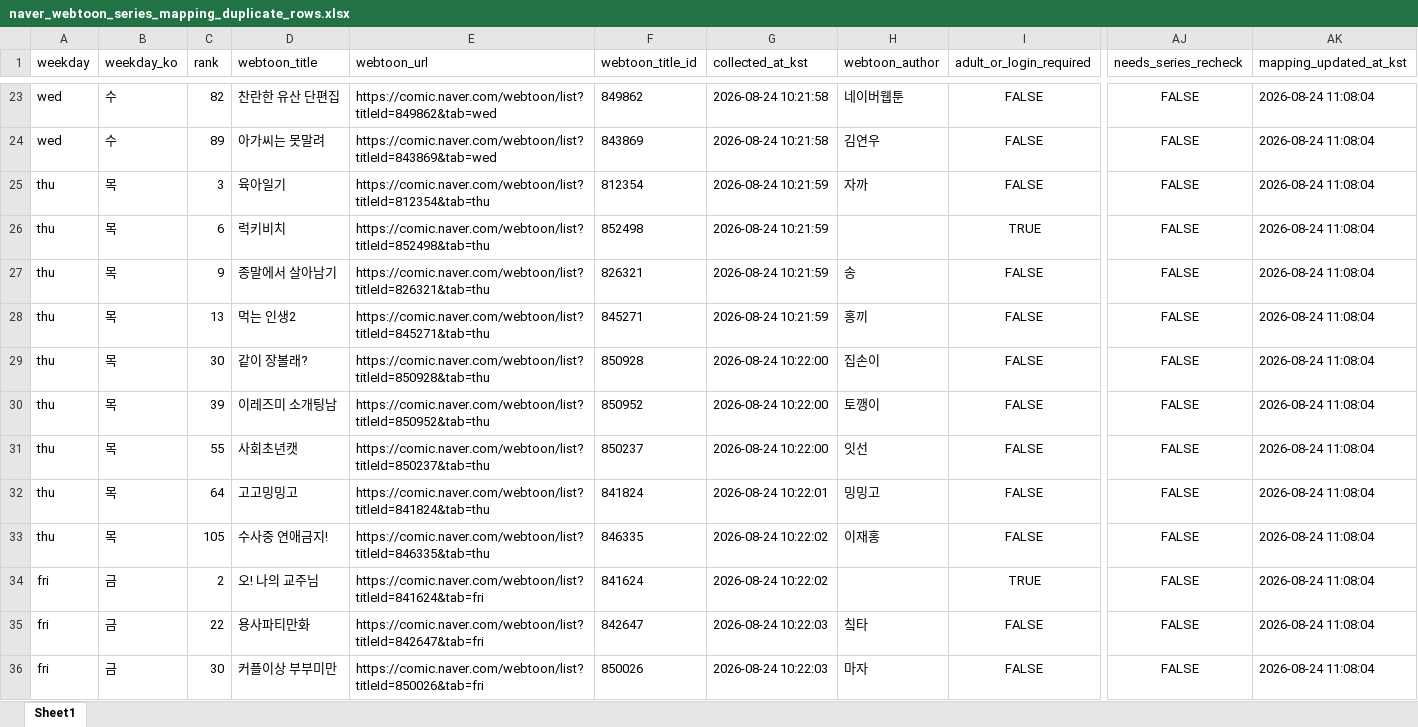
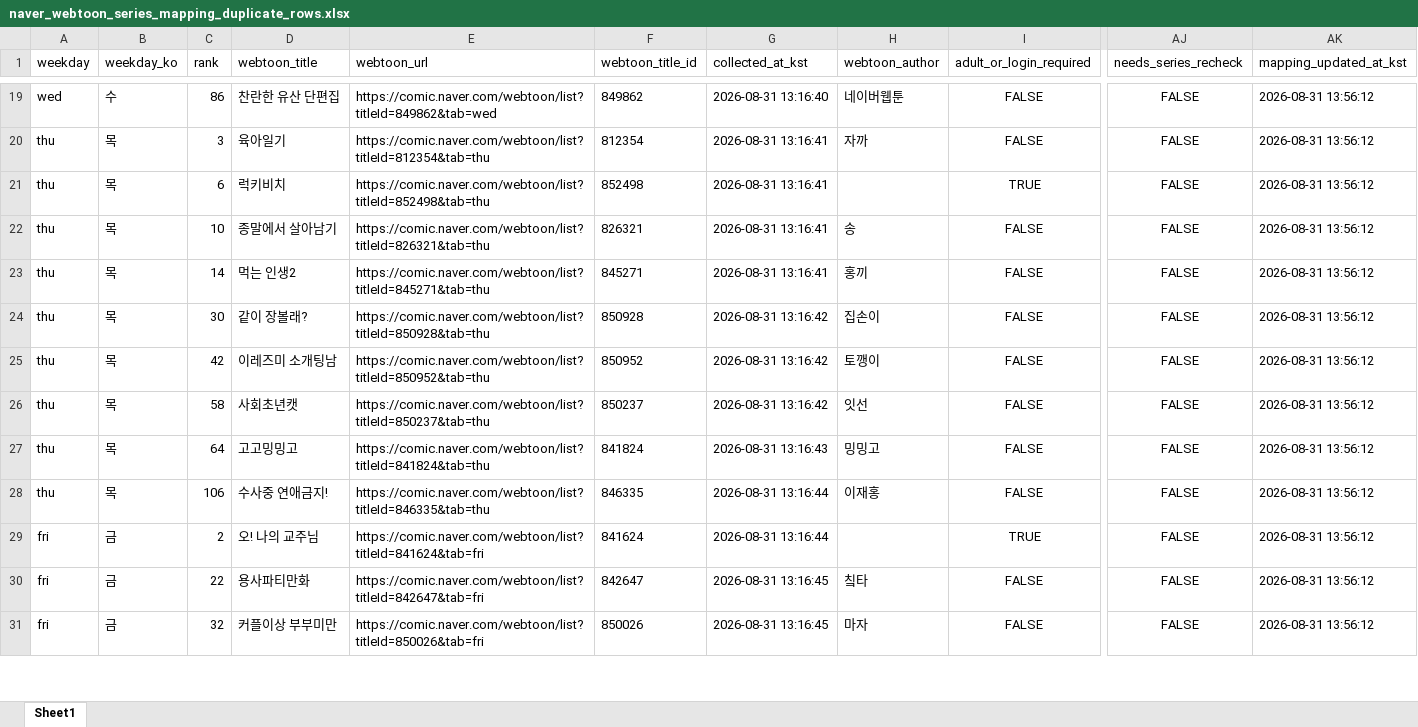
Before and after one commit to johnlee211/web_dash1, an Excel workbook: data/naver_webtoon_series_mapping_duplicate_rows.xlsx, sheet Sheet1, drawn as a sheet; only a part is shown, gaps mark what is left out; values as stored, in another font and other column widths than the file's, no borders; removed rows and columns are numbered as before the commit, all else as after; rows hold the shown columns only; the diff covers the shown part only; the diff names each change by its address in the sheet, - before the commit and + after, or states it on an @@ line.

```diff
--- a/data/naver_webtoon_series_mapping_duplicate_rows.xlsx (sheet Sheet1)
+++ b/data/naver_webtoon_series_mapping_duplicate_rows.xlsx (sheet Sheet1)
-C19 (rank): 82
+C19 (rank): 86
-G19 (collected_at_kst): 2026-08-24 10:21:58
+G19 (collected_at_kst): 2026-08-31 13:16:40
-AK19 (mapping_updated_at_kst): 2026-08-24 11:08:04
+AK19 (mapping_updated_at_kst): 2026-08-31 13:56:12
-row 24: wed | 수 | 89 | 아가씨는 못말려 | https://comic.naver.com/webtoon/list?titleId=843869&tab=wed | 843869 | 2026-08-24 10:21:58 | 김연우 | FALSE | FALSE | 2026-08-24 11:08:04
-G20:G23 (collected_at_kst): 2026-08-24 10:21:59
+G20:G23 (collected_at_kst): 2026-08-31 13:16:41
-AK20:AK31 (mapping_updated_at_kst): 2026-08-24 11:08:04
+AK20:AK31 (mapping_updated_at_kst): 2026-08-31 13:56:12
-C22 (rank): 9
+C22 (rank): 10
-C23 (rank): 13
+C23 (rank): 14
-G24:G26 (collected_at_kst): 2026-08-24 10:22:00
+G24:G26 (collected_at_kst): 2026-08-31 13:16:42
-C25 (rank): 39
+C25 (rank): 42
-C26 (rank): 55
+C26 (rank): 58
-G27 (collected_at_kst): 2026-08-24 10:22:01
+G27 (collected_at_kst): 2026-08-31 13:16:43
-C28 (rank): 105
+C28 (rank): 106
-G28:G29 (collected_at_kst): 2026-08-24 10:22:02
+G28:G29 (collected_at_kst): 2026-08-31 13:16:44
-G30:G31 (collected_at_kst): 2026-08-24 10:22:03
+G30:G31 (collected_at_kst): 2026-08-31 13:16:45
-C31 (rank): 30
+C31 (rank): 32
```
Also changed, not shown: 5 removed rows and 104 edited cells elsewhere in this sheet, data/adult_login_required_webtoons_v2.xlsx, data/naver_webtoon_series_productNo_mapping_v2_title_cleaned.xlsx, 9 other files.
